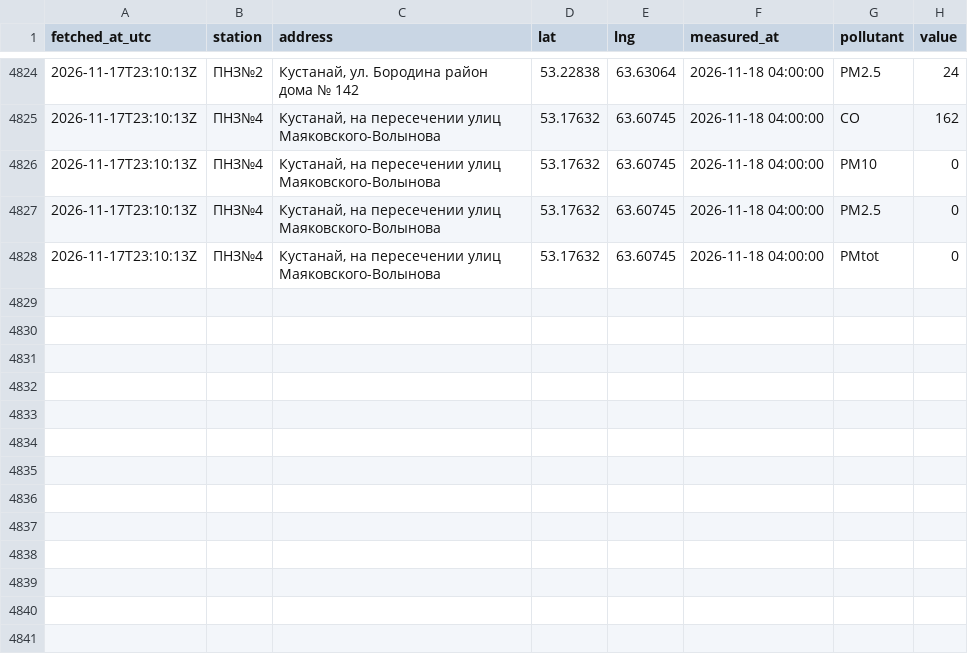
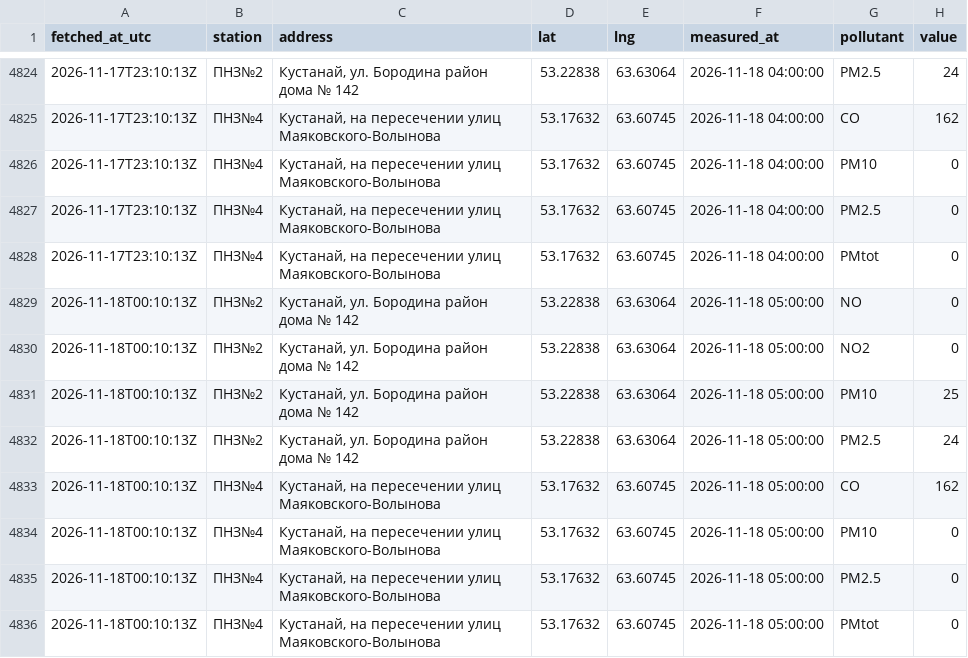
Before and after one commit to SanDav2011/atyrau-air, a CSV file: data/kostanay/stations.csv, drawn as a sheet; only a part is shown, gaps mark what is left out; the diff names each change by its address in the sheet, - before the commit and + after, or states it on an @@ line.

```diff
--- a/data/kostanay/stations.csv
+++ b/data/kostanay/stations.csv
+row 4829: 2026-11-18T00:10:13Z | ПНЗ№2 | Кустанай, ул. Бородина район дома № 142 | 53.22838 | 63.63064 | 2026-11-18 05:00:00 | NO | 0
+row 4830: 2026-11-18T00:10:13Z | ПНЗ№2 | Кустанай, ул. Бородина район дома № 142 | 53.22838 | 63.63064 | 2026-11-18 05:00:00 | NO2 | 0
+row 4831: 2026-11-18T00:10:13Z | ПНЗ№2 | Кустанай, ул. Бородина район дома № 142 | 53.22838 | 63.63064 | 2026-11-18 05:00:00 | PM10 | 25
+row 4832: 2026-11-18T00:10:13Z | ПНЗ№2 | Кустанай, ул. Бородина район дома № 142 | 53.22838 | 63.63064 | 2026-11-18 05:00:00 | PM2.5 | 24
+row 4833: 2026-11-18T00:10:13Z | ПНЗ№4 | Кустанай, на пересечении улиц Маяковского-Волынова | 53.17632 | 63.60745 | 2026-11-18 05:00:00 | CO | 162
+row 4834: 2026-11-18T00:10:13Z | ПНЗ№4 | Кустанай, на пересечении улиц Маяковского-Волынова | 53.17632 | 63.60745 | 2026-11-18 05:00:00 | PM10 | 0
+row 4835: 2026-11-18T00:10:13Z | ПНЗ№4 | Кустанай, на пересечении улиц Маяковского-Волынова | 53.17632 | 63.60745 | 2026-11-18 05:00:00 | PM2.5 | 0
+row 4836: 2026-11-18T00:10:13Z | ПНЗ№4 | Кустанай, на пересечении улиц Маяковского-Волынова | 53.17632 | 63.60745 | 2026-11-18 05:00:00 | PMtot | 0
```
Also changed, not shown: data/kokshetau/stations.csv, data/kyzylorda/stations.csv, 38 other files.
